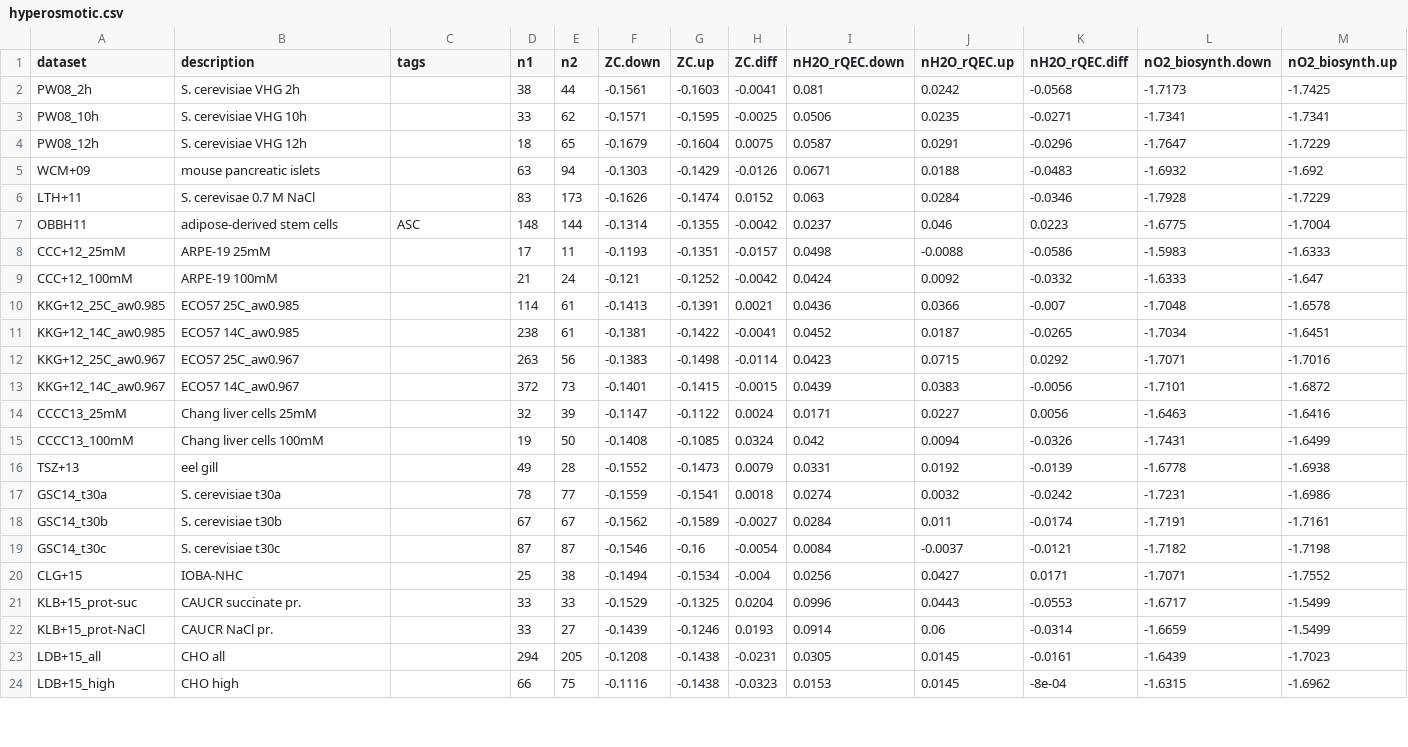
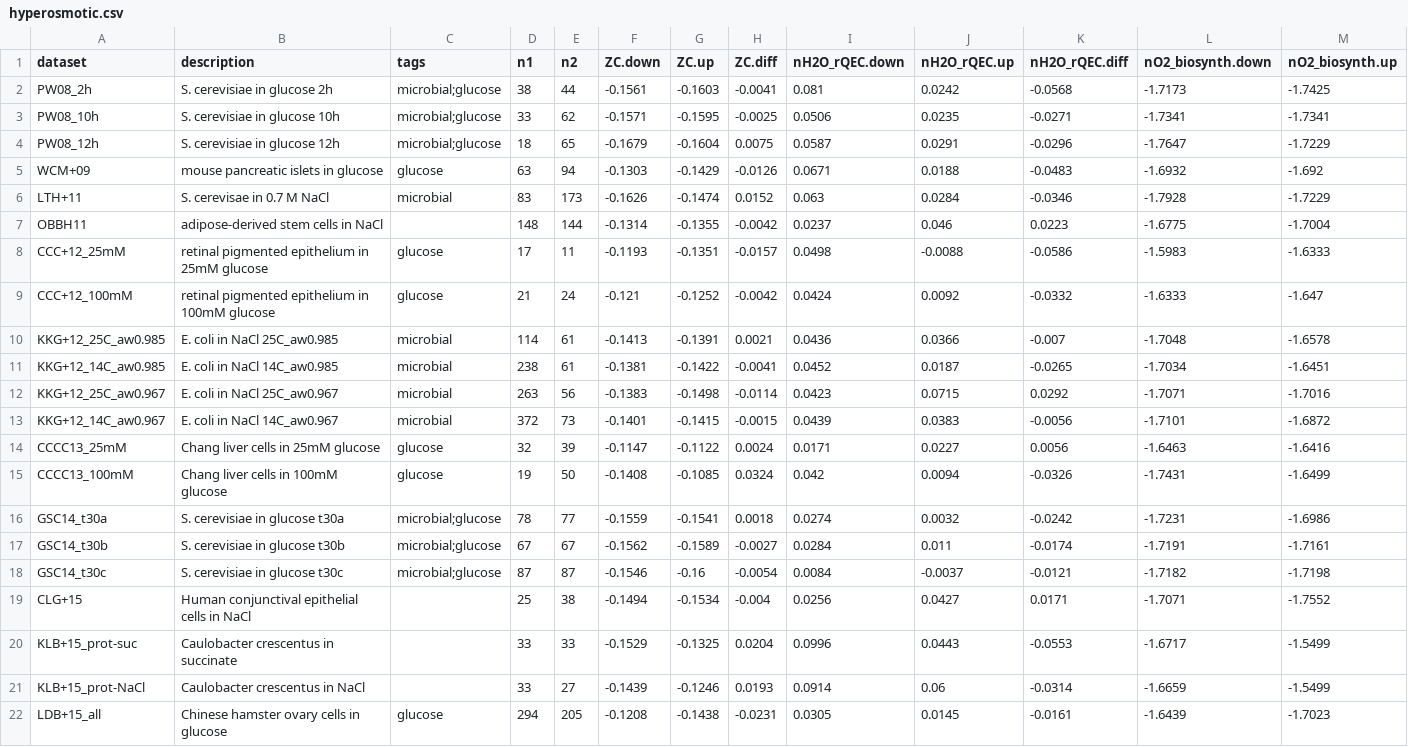
Before and after one commit to jedick/canprot, a CSV file: inst/extdata/vignette_output/hyperosmotic.csv, drawn as a sheet; only a part is shown; removed rows and columns are numbered as before the commit, all else as after; rows hold the shown columns only; the diff covers the shown part only; the diff names each change by its address in the sheet, - before the commit and + after, or states it on an @@ line.

Commit message:
Improve table text in hyperosmotic.Rmd

```diff
--- a/inst/extdata/vignette_output/hyperosmotic.csv
+++ b/inst/extdata/vignette_output/hyperosmotic.csv
-B2 (description): S. cerevisiae VHG 2h
+B2 (description): S. cerevisiae in glucose 2h
-C2:C4 (tags): (empty)
+C2:C4 (tags): microbial;glucose
-B3 (description): S. cerevisiae VHG 10h
+B3 (description): S. cerevisiae in glucose 10h
-B4 (description): S. cerevisiae VHG 12h
+B4 (description): S. cerevisiae in glucose 12h
-B5 (description): mouse pancreatic islets
+B5 (description): mouse pancreatic islets in glucose
-C5 (tags): (empty)
+C5 (tags): glucose
-B6 (description): S. cerevisae 0.7 M NaCl
+B6 (description): S. cerevisae in 0.7 M NaCl
-C6 (tags): (empty)
+C6 (tags): microbial
-B7 (description): adipose-derived stem cells
+B7 (description): adipose-derived stem cells in NaCl
-C7 (tags): ASC
+C7 (tags): (empty)
-B8 (description): ARPE-19 25mM
+B8 (description): retinal pigmented epithelium in 25mM glucose
-C8:C9 (tags): (empty)
+C8:C9 (tags): glucose
-B9 (description): ARPE-19 100mM
+B9 (description): retinal pigmented epithelium in 100mM glucose
-B10 (description): ECO57 25C_aw0.985
+B10 (description): E. coli in NaCl 25C_aw0.985
-C10:C13 (tags): (empty)
+C10:C13 (tags): microbial
-B11 (description): ECO57 14C_aw0.985
+B11 (description): E. coli in NaCl 14C_aw0.985
-B12 (description): ECO57 25C_aw0.967
+B12 (description): E. coli in NaCl 25C_aw0.967
-B13 (description): ECO57 14C_aw0.967
+B13 (description): E. coli in NaCl 14C_aw0.967
-B14 (description): Chang liver cells 25mM
+B14 (description): Chang liver cells in 25mM glucose
-C14:C15 (tags): (empty)
+C14:C15 (tags): glucose
-B15 (description): Chang liver cells 100mM
+B15 (description): Chang liver cells in 100mM glucose
-row 16: TSZ+13 | eel gill |  | 49 | 28 | -0.1552 | -0.1473 | 0.0079 | 0.0331 | 0.0192 | -0.0139 | -1.6778 | -1.6938
-B16 (description): S. cerevisiae t30a
+B16 (description): S. cerevisiae in glucose t30a
-C16:C18 (tags): (empty)
+C16:C18 (tags): microbial;glucose
-B17 (description): S. cerevisiae t30b
+B17 (description): S. cerevisiae in glucose t30b
-B18 (description): S. cerevisiae t30c
+B18 (description): S. cerevisiae in glucose t30c
-B19 (description): IOBA-NHC
+B19 (description): Human conjunctival epithelial cells in NaCl
-B20 (description): CAUCR succinate pr.
+B20 (description): Caulobacter crescentus in succinate
-B21 (description): CAUCR NaCl pr.
+B21 (description): Caulobacter crescentus in NaCl
-B22 (description): CHO all
+B22 (description): Chinese hamster ovary cells in glucose
-C22 (tags): (empty)
+C22 (tags): glucose
-row 24: LDB+15_high | CHO high |  | 66 | 75 | -0.1116 | -0.1438 | -0.0323 | 0.0153 | 0.0145 | -8e-04 | -1.6315 | -1.6962
```
Also changed, not shown: 12 edited cells elsewhere in this file, 11 other files.
